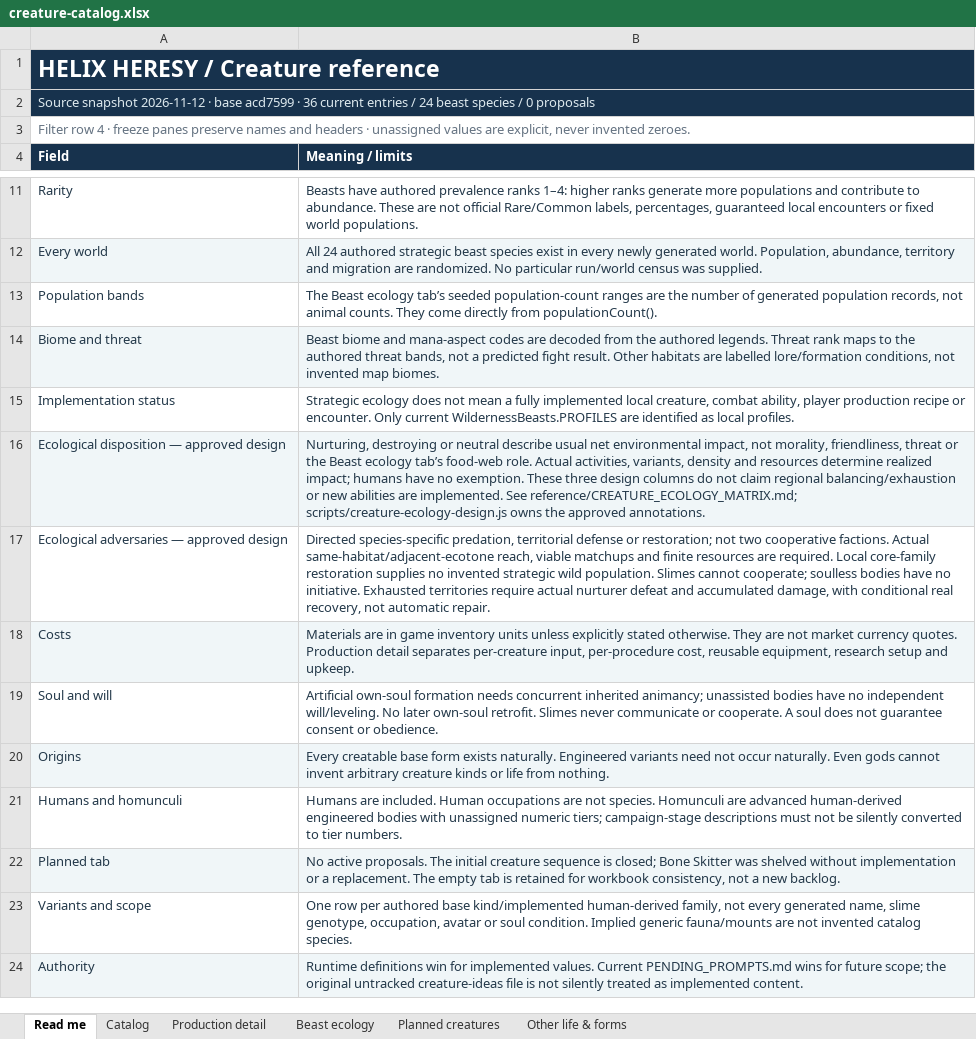
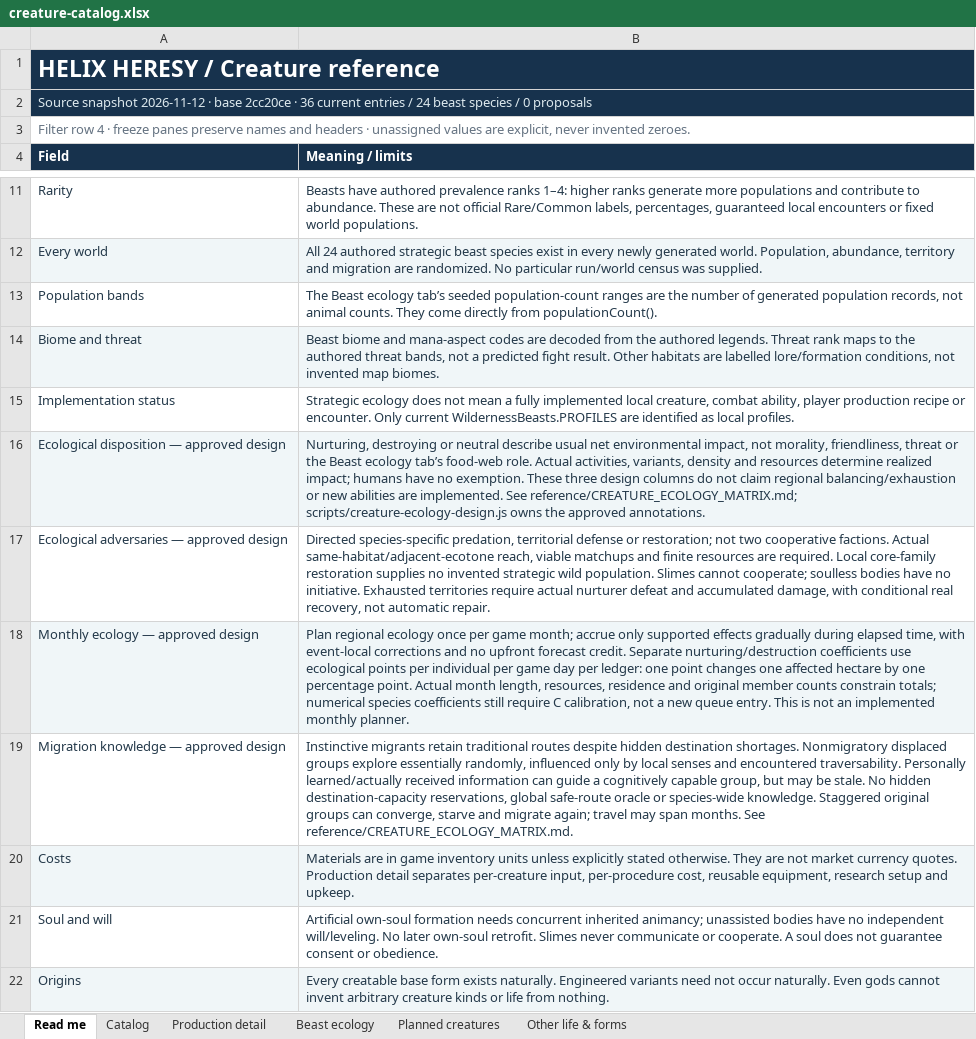
Before and after one commit to HelHeresyDev/Helix-Heresy, an Excel workbook: reference/creature-catalog.xlsx, sheet Read me, drawn as a sheet; only a part is shown, gaps mark what is left out; the shorter side is filled out with more unchanged rows; values as stored, in another font and other column widths than the file's, no borders; table styles not drawn; the diff names each change by its address in the sheet, - before the commit and + after, or states it on an @@ line.

Commit message:
Record monthly ecology and knowledge-limited migration design

```diff
--- a/reference/creature-catalog.xlsx (sheet Read me)
+++ b/reference/creature-catalog.xlsx (sheet Read me)
-A2 (Field): …· base acd7599 · 36…
+A2 (Field): …· base 2cc20ce · 36…
+row 18: Monthly ecology — approved design | Plan regional ecology once per game month; accrue only supported effects gradually during elapsed time, with event-local corrections and no upfront forecast credit. Separate nurturing/destruction coefficients use ecological points per individual per game day per ledger: one point changes one affected hectare by one percentage point. Actual month length, resources, residence and original member counts constrain totals; numerical species coefficients still require C calibration, not a new queue entry. This is not an implemented monthly planner.
+row 19: Migration knowledge — approved design | Instinctive migrants retain traditional routes despite hidden destination shortages. Nonmigratory displaced groups explore essentially randomly, influenced only by local senses and encountered traversability. Personally learned/actually received information can guide a cognitively capable group, but may be stale. No hidden destination-capacity reservations, global safe-route oracle or species-wide knowledge. Staggered original groups can converge, starve and migrate again; travel may span months. See reference/CREATURE_ECOLOGY_MATRIX.md.
```
Also changed, not shown: sheet Other life & forms, sheet Catalog, sheet Production detail, 10 other files.
